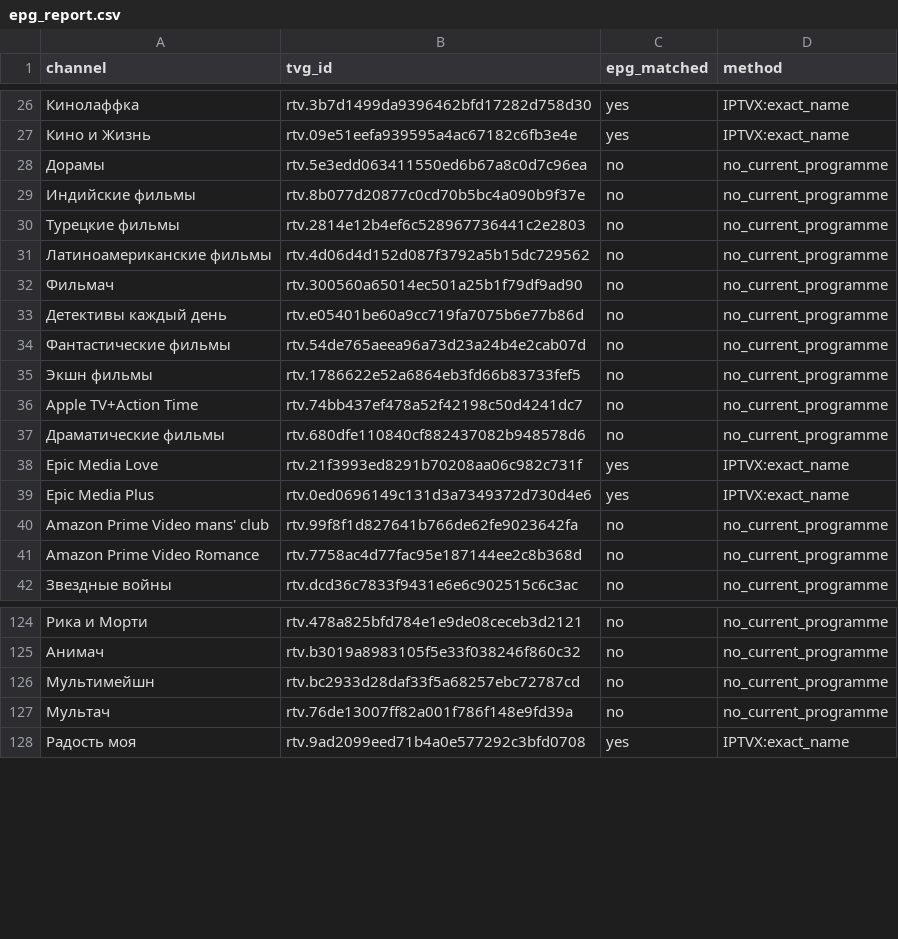
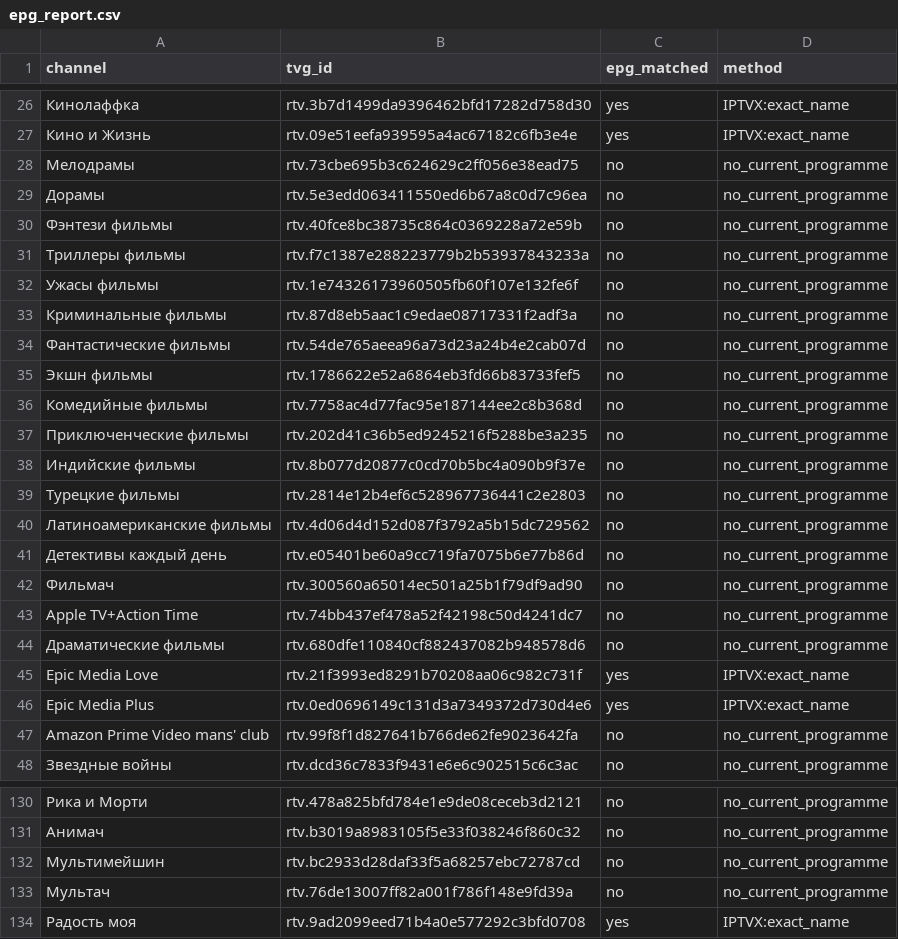
Before and after one commit to trufan-hub/rutube-auto, a CSV file: docs/epg_report.csv, drawn as a sheet; only a part is shown, gaps mark what is left out; removed rows and columns are numbered as before the commit, all else as after; the diff names each change by its address in the sheet, - before the commit and + after, or states it on an @@ line.

```diff
--- a/docs/epg_report.csv
+++ b/docs/epg_report.csv
+row 28: Мелодрамы | rtv.73cbe695b3c624629c2ff056e38ead75 | no | no_current_programme
+row 30: Фэнтези фильмы | rtv.40fce8bc38735c864c0369228a72e59b | no | no_current_programme
+row 31: Триллеры фильмы | rtv.f7c1387e288223779b2b53937843233a | no | no_current_programme
+row 32: Ужасы фильмы | rtv.1e74326173960505fb60f107e132fe6f | no | no_current_programme
+row 33: Криминальные фильмы | rtv.87d8eb5aac1c9edae08717331f2adf3a | no | no_current_programme
+row 36: Комедийные фильмы | rtv.7758ac4d77fac95e187144ee2c8b368d | no | no_current_programme
+row 37: Приключенческие фильмы | rtv.202d41c36b5ed9245216f5288be3a235 | no | no_current_programme
@@ row 33 moved to row 41: Детективы каждый день @@
-row 41: Amazon Prime Video Romance | rtv.7758ac4d77fac95e187144ee2c8b368d | no | no_current_programme
-A132 (channel): Мультимейшн
+A132 (channel): Мультимейшин
```
Also changed, not shown: 5 other files.
